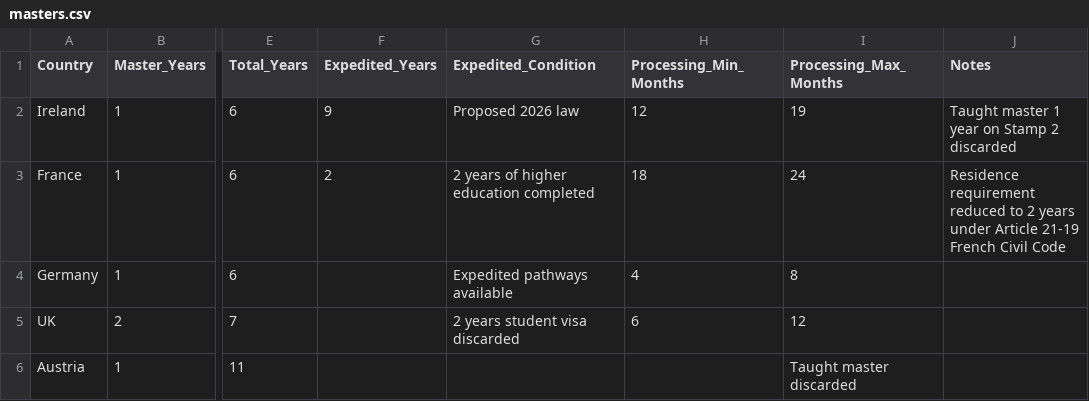
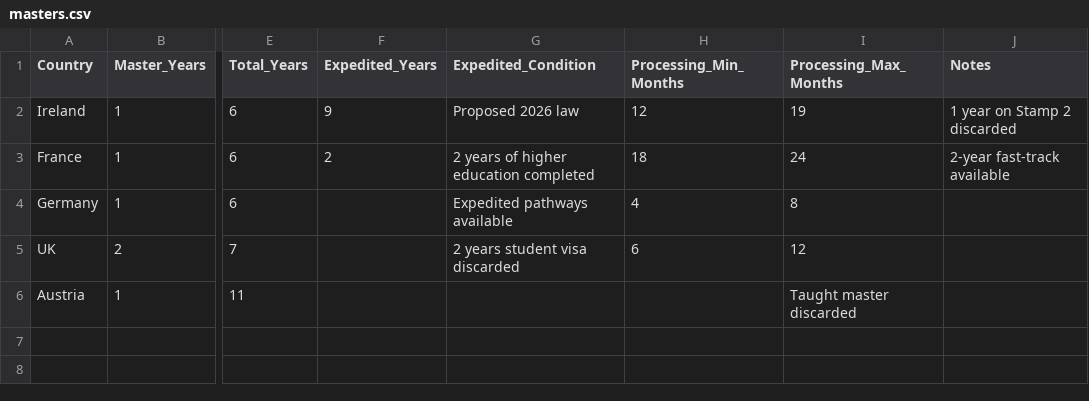
Before and after one commit to deliberatelyEire/deliberatelyeire.github.io, a CSV file: data/citizenship/masters.csv, drawn as a sheet; only a part is shown, gaps mark what is left out; the diff names each change by its address in the sheet, - before the commit and + after, or states it on an @@ line.

```diff
--- a/data/citizenship/masters.csv
+++ b/data/citizenship/masters.csv
-J2 (Notes): Taught master 1 year on Stamp 2 discarded
+J2 (Notes): 1 year on Stamp 2 discarded
-J3 (Notes): Residence requirement reduced to 2 years under Article 21-19 French Civil Code
+J3 (Notes): 2-year fast-track available
```
Also changed, not shown: data/citizenship/phd.csv, data/citizenship/spouses.csv, 3 other files.
